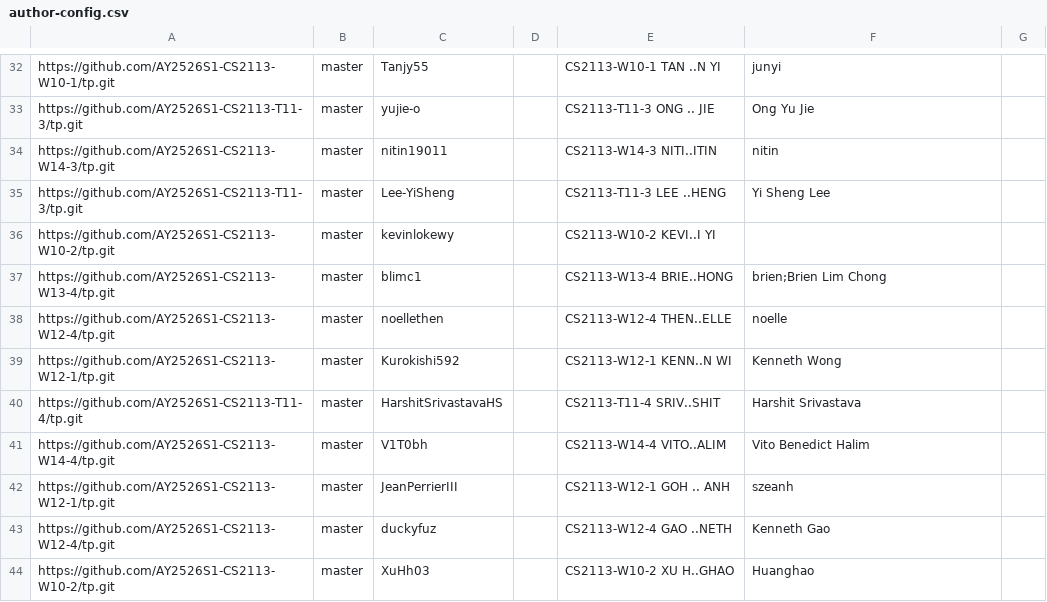
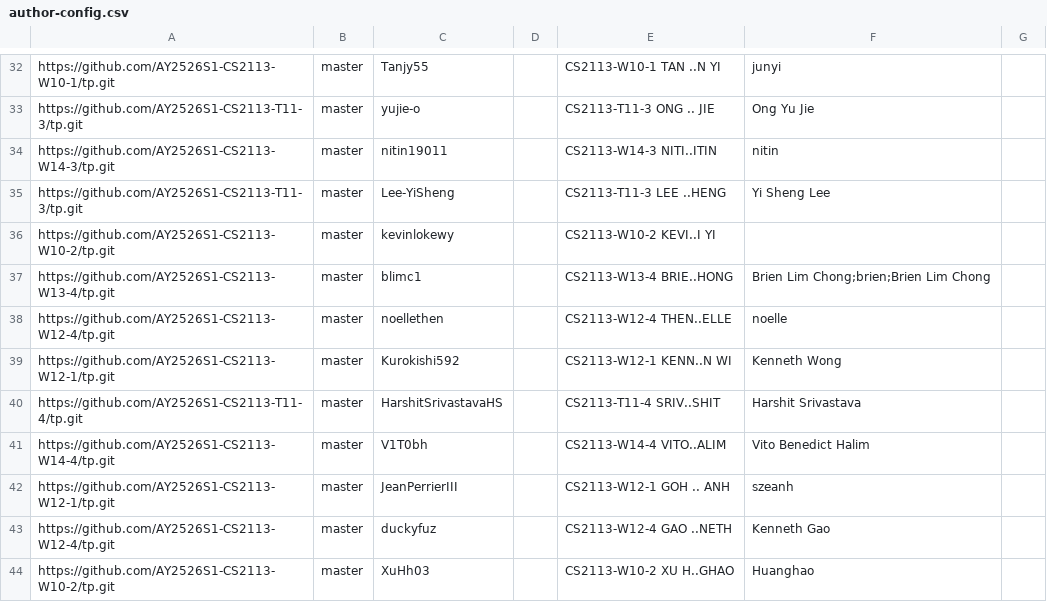
Before and after one commit to nus-cs2113-AY2526S1/tp-dashboard, a CSV file: config/author-config.csv, drawn as a sheet; only a part is shown, gaps mark what is left out.

Commit message:
Update configs

```diff
--- a/config/author-config.csv
+++ b/config/author-config.csv
@@ -36,3 +36,3 @@ https://github.com/AY2526S1-CS2113-T11-3/tp.git,master,Lee-YiSheng,,CS2113-T11-3
 https://github.com/AY2526S1-CS2113-W10-2/tp.git,master,kevinlokewy,,CS2113-W10-2 KEVI..I YI,,
-https://github.com/AY2526S1-CS2113-W13-4/tp.git,master,blimc1,,CS2113-W13-4 BRIE..HONG,brien;Brien Lim Chong,
+https://github.com/AY2526S1-CS2113-W13-4/tp.git,master,blimc1,,CS2113-W13-4 BRIE..HONG,Brien Lim Chong;brien;Brien Lim Chong,
 https://github.com/AY2526S1-CS2113-W12-4/tp.git,master,noellethen,,CS2113-W12-4 THEN..ELLE,noelle,
```
